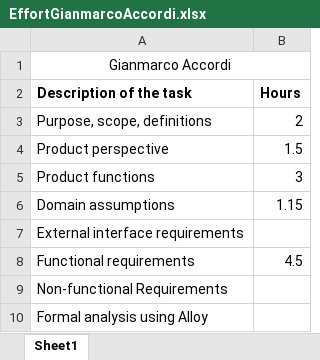
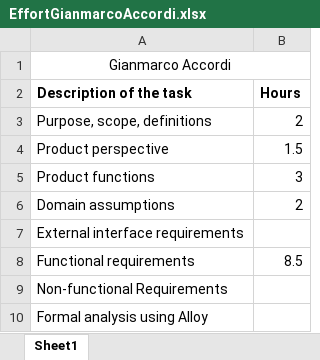
Before and after one commit to gianfi12/AbboAccordiBonetti, an Excel workbook: Effort/EffortGianmarcoAccordi.xlsx, sheet Sheet1, drawn as a sheet; values as stored, in another font and other column widths than the file's, no borders; the diff names each change by its address in the sheet, - before the commit and + after, or states it on an @@ line.

```diff
--- a/Effort/EffortGianmarcoAccordi.xlsx (sheet Sheet1)
+++ b/Effort/EffortGianmarcoAccordi.xlsx (sheet Sheet1)
-B6 (Hours): 1.15
+B6 (Hours): 2
-B8 (Hours): 4.5
+B8 (Hours): 8.5
```
Also changed, not shown: 1 other file.
